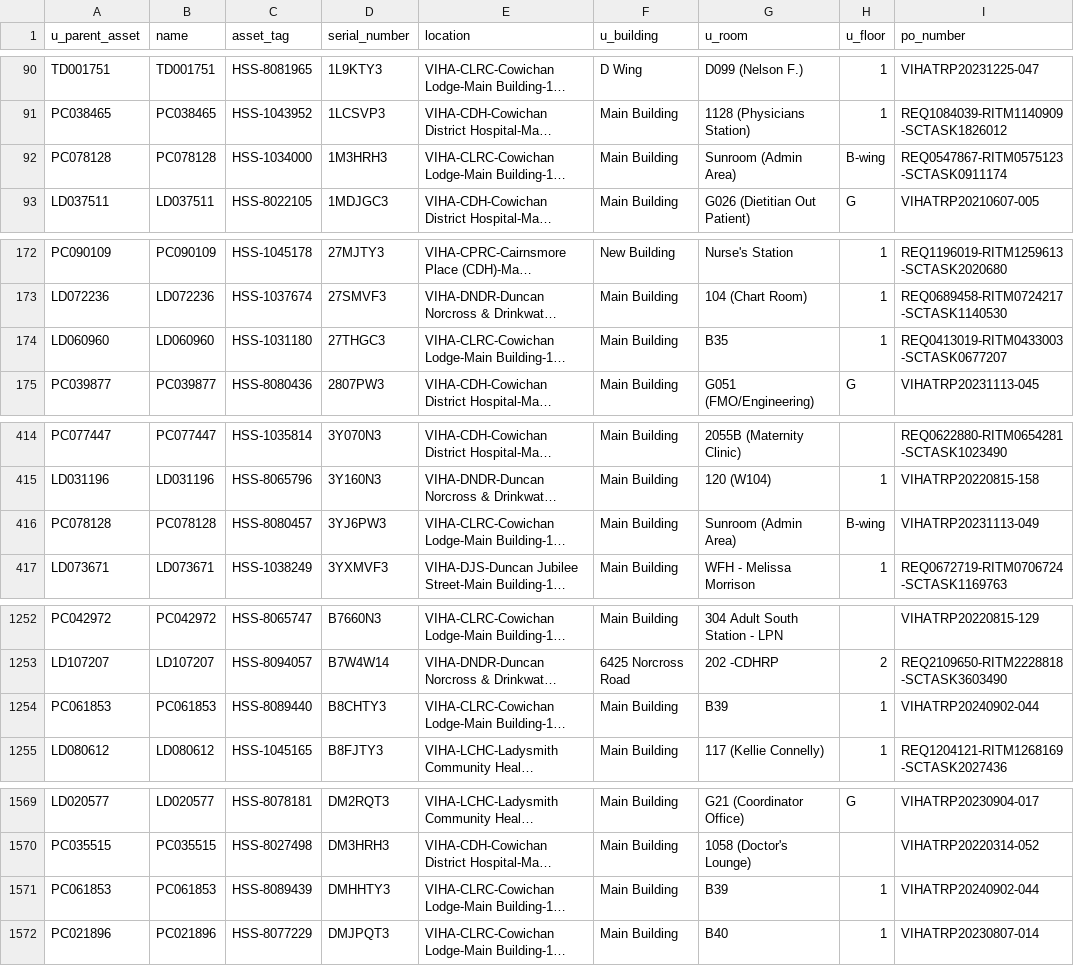
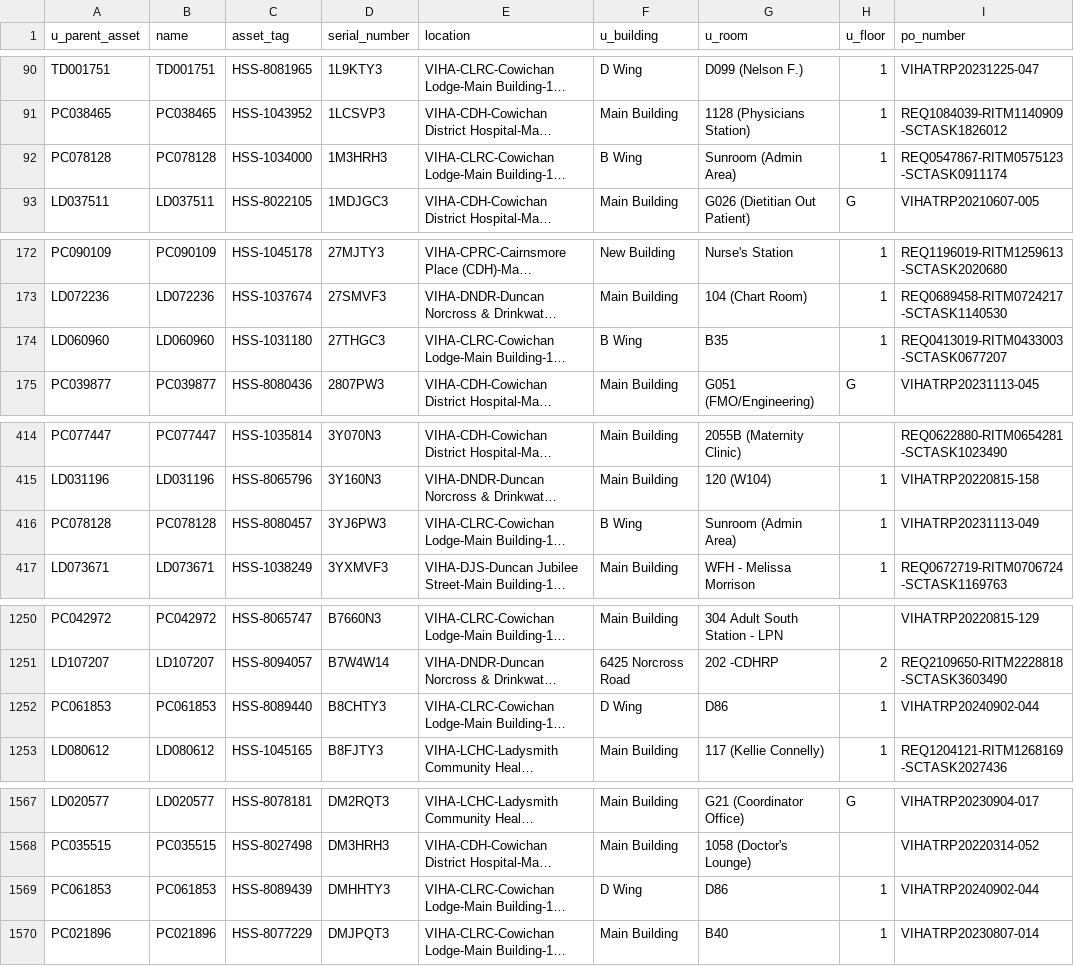
Before and after one commit to digbysa/New-Inventory-Tool, a CSV file: Data/Cowichan/Monitors - Cowichan.csv, drawn as a sheet; only a part is shown, gaps mark what is left out; long unchanged cells end in …; addresses are those after the commit; the diff covers the shown part only; the diff names each change by its address in the sheet, - before the commit and + after, or states it on an @@ line.

```diff
--- a/Data/Cowichan/Monitors - Cowichan.csv
+++ b/Data/Cowichan/Monitors - Cowichan.csv
-F92 (u_building): Main Building
+F92 (u_building): B Wing
-H92 (u_floor): B-wing
+H92 (u_floor): 1
-F174 (u_building): Main Building
+F174 (u_building): B Wing
-F416 (u_building): Main Building
+F416 (u_building): B Wing
-H416 (u_floor): B-wing
+H416 (u_floor): 1
-F1252 (u_building): Main Building
+F1252 (u_building): D Wing
-G1252 (u_room): B39
+G1252 (u_room): D86
-F1569 (u_building): Main Building
+F1569 (u_building): D Wing
-G1569 (u_room): B39
+G1569 (u_room): D86
```
Also changed, not shown: 2 removed rows and 16 edited cells elsewhere in this file, Data/Cowichan/Computers - Cowichan.csv, Data/NorthIsland/Computers - NorthIsland.csv, 16 other files.
